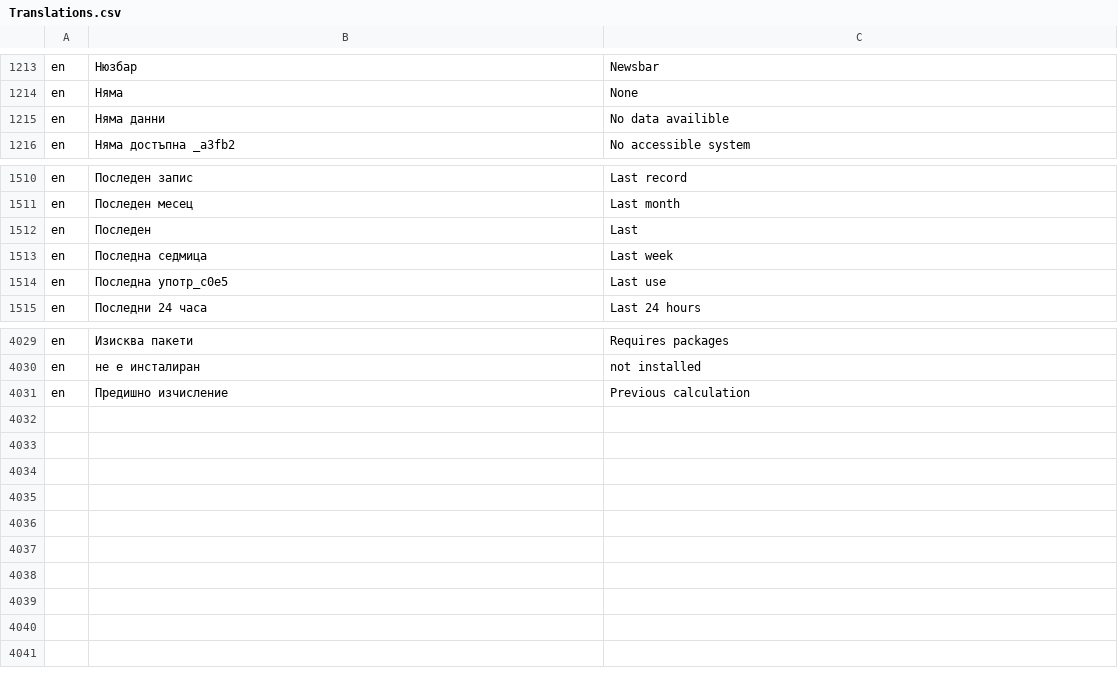
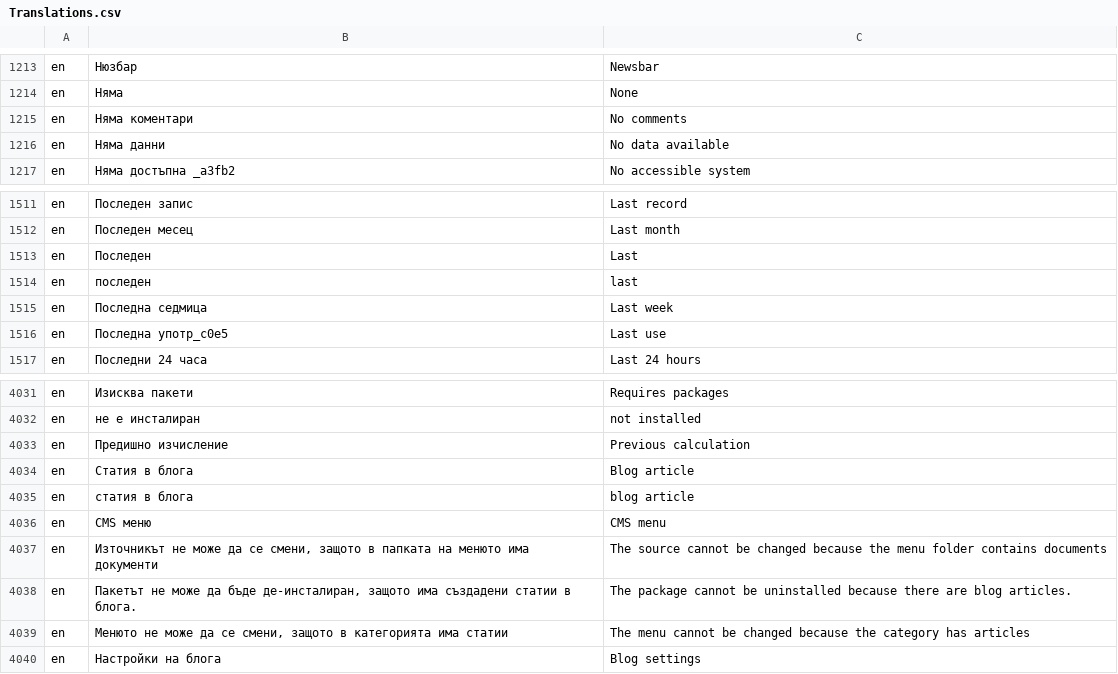
Before and after one commit to bgerp/bgerp, a CSV file: bgerp/data/csv/Translations.csv, drawn as a sheet; only a part is shown, gaps mark what is left out.

Commit message:
Блог: Статиите да са документ, а cms_Content корица на папка

```diff
--- a/bgerp/data/csv/Translations.csv
+++ b/bgerp/data/csv/Translations.csv
@@ -1214,3 +1214,4 @@ en,Нюзбар,Newsbar
 en,Няма,None
-en,Няма данни,No data availible
+en,Няма коментари,No comments
+en,Няма данни,No data available
 en,Няма достъпна _a3fb2,No accessible system
@@ -1512,2 +1513,3 @@ en,Последен месец,Last month
 en,Последен,Last
+en,последен,last
 en,Последна седмица,Last week
@@ -4031 +4033,8 @@ en,не е инсталиран,not installed
 en,Предишно изчисление,Previous calculation
+en,Статия в блога,Blog article
+en,статия в блога,blog article
+en,CMS меню,CMS menu
+en,"Източникът не може да се смени, защото в папката на менюто има документи","The source cannot be changed because the menu folder contains documents"
+en,"Пакетът не може да бъде де-инсталиран, защото има създадени статии в блога.","The package cannot be uninstalled because there are blog articles."
+en,"Менюто не може да се смени, защото в категорията има статии","The menu cannot be changed because the category has articles"
+en,Настройки на блога,Blog settings
```
Also changed, not shown: 24 other files.
